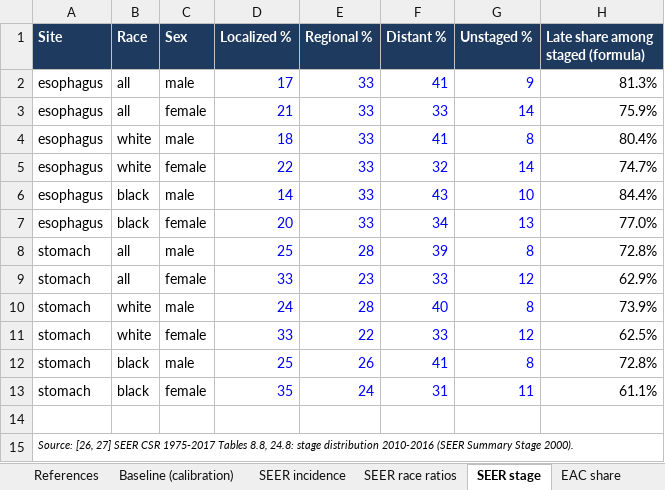
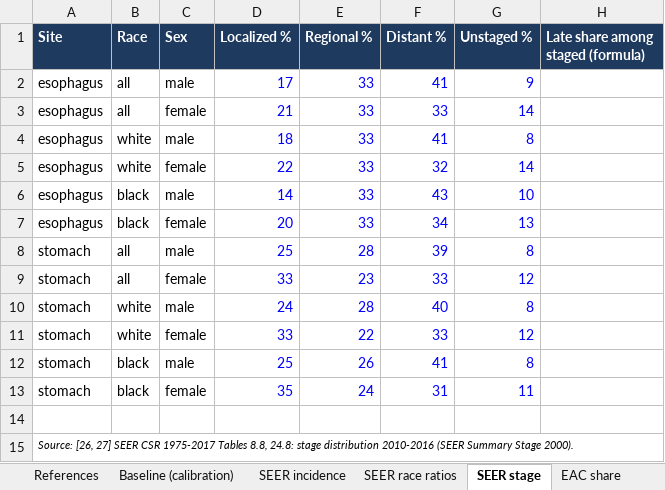
Before and after one commit to fali-ebm/Galleri, an Excel workbook: galleri_cea/Galleri_model_inputs.xlsx, sheet SEER stage, drawn as a sheet; values as stored, in another font and other column widths than the file's, no borders; table styles not drawn; the diff names each change by its address in the sheet, - before the commit and + after, or states it on an @@ line.

```diff
--- a/galleri_cea/Galleri_model_inputs.xlsx (sheet SEER stage)
+++ b/galleri_cea/Galleri_model_inputs.xlsx (sheet SEER stage)
-H2: 81.3%
+H2: (empty)
-H3: 75.9%
+H3: (empty)
-H4: 80.4%
+H4: (empty)
-H5: 74.7%
+H5: (empty)
-H6: 84.4%
+H6: (empty)
-H7: 77.0%
+H7: (empty)
-H8: 72.8%
+H8: (empty)
-H9: 62.9%
+H9: (empty)
-H10: 73.9%
+H10: (empty)
-H11: 62.5%
+H11: (empty)
-H12: 72.8%
+H12: (empty)
-H13: 61.1%
+H13: (empty)
```
Also changed, not shown: sheet Baseline (calibration), sheet 6 Natural history, sheet Scenarios, sheet References, sheet Settings, sheet Cohort, 1 more sheet, 29 other files.
